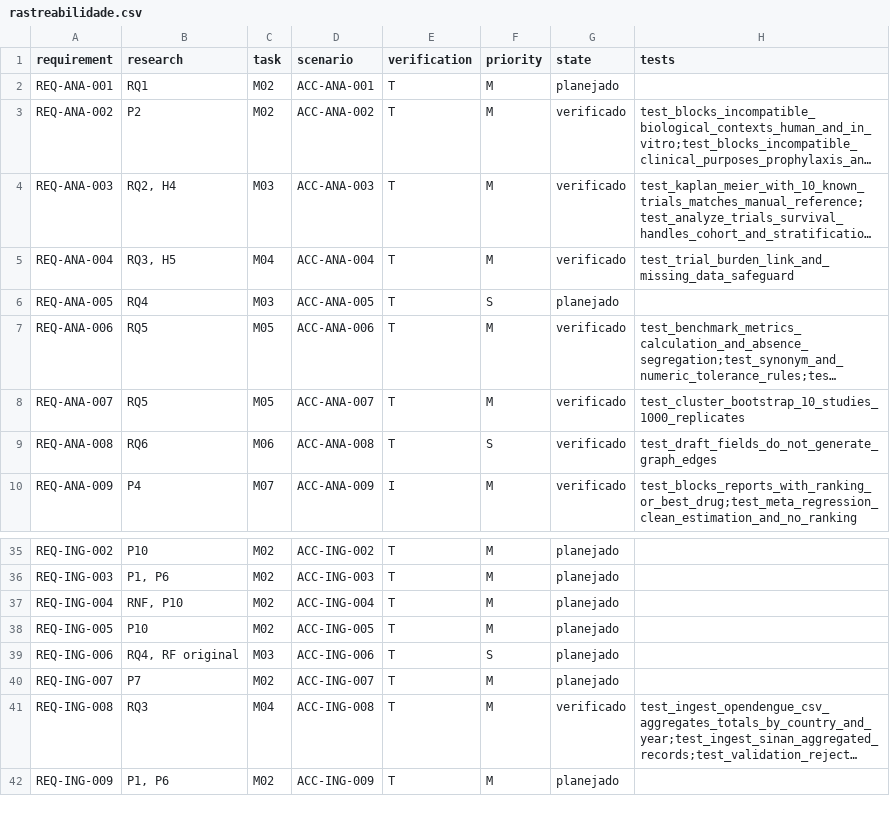
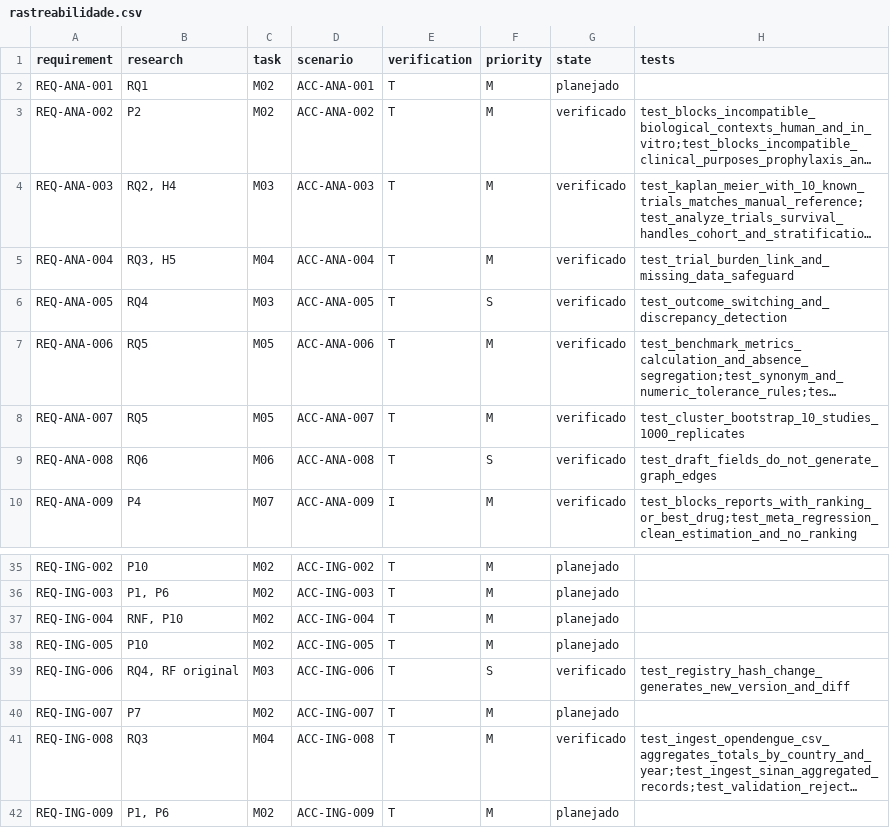
Before and after one commit to PauloHFA/DenguePharma, a CSV file: spec/rastreabilidade.csv, drawn as a sheet; only a part is shown, gaps mark what is left out; long unchanged cells end in …; the diff names each change by its address in the sheet, - before the commit and + after, or states it on an @@ line.

Commit message:
feat(audit): implement outcome switching and registry hash diff safeguards (REQ-ANA-005, REQ-ING-006)
- Implement discrepancies analysis (REQ-ANA-005) comparing registry (ClinicalTrials.gov) and publication (PubMed)
- Classify primary outcome deviations as CRITICA and route to AGUARDA_REVISAO_HUMANA (Safeguards RC-01 and RC-02)
- Implement content hash change detection (REQ-ING-006) generating DocumentVersion, before/after diffs and reassessment tasks preserving previous decisions
- Add Spring Boot DiscrepancyAuditController with GET /api/public/discrepancy-audit and unit tests
- Promote REQ-ANA-005 and REQ-ING-006 to verified in SDD matrix (45 verified requirements)
- Bump documentation to Version 0.31.0 and regenerate 3-page consolidated executive PDF

Co-authored-by: Antigravity <antigravity@google.com>

```diff
--- a/spec/rastreabilidade.csv
+++ b/spec/rastreabilidade.csv
-G6 (state): planejado
+G6 (state): verificado
-H6 (tests): (empty)
+H6 (tests): test_outcome_switching_and_discrepancy_detection
-G39 (state): planejado
+G39 (state): verificado
-H39 (tests): (empty)
+H39 (tests): test_registry_hash_change_generates_new_version_and_diff
```
Also changed, not shown: 12 other files.
